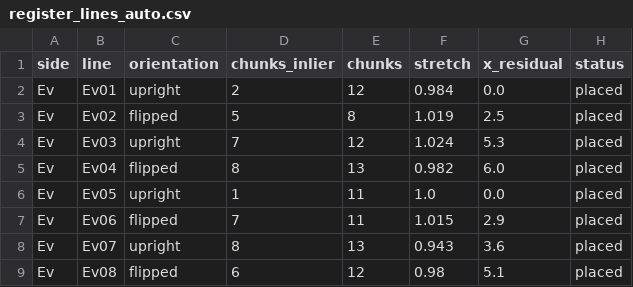
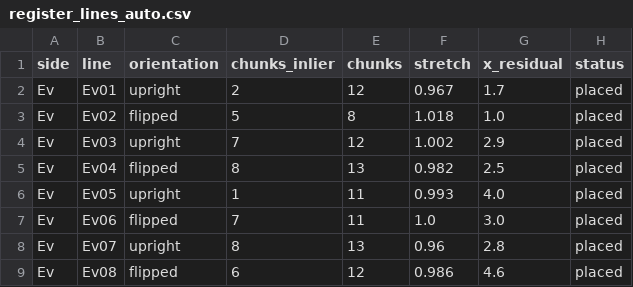
Before and after one commit to rochal/rongorongo, a CSV file: out/register_lines_auto.csv, drawn as a sheet.

```diff
--- a/out/register_lines_auto.csv
+++ b/out/register_lines_auto.csv
@@ -1,9 +1,9 @@
 side,line,orientation,chunks_inlier,chunks,stretch,x_residual,status
-Ev,Ev01,upright,2,12,0.984,0.0,placed
-Ev,Ev02,flipped,5,8,1.019,2.5,placed
-Ev,Ev03,upright,7,12,1.024,5.3,placed
-Ev,Ev04,flipped,8,13,0.982,6.0,placed
-Ev,Ev05,upright,1,11,1.0,0.0,placed
-Ev,Ev06,flipped,7,11,1.015,2.9,placed
-Ev,Ev07,upright,8,13,0.943,3.6,placed
-Ev,Ev08,flipped,6,12,0.98,5.1,placed
+Ev,Ev01,upright,2,12,0.967,1.7,placed
+Ev,Ev02,flipped,5,8,1.018,1.0,placed
+Ev,Ev03,upright,7,12,1.002,2.9,placed
+Ev,Ev04,flipped,8,13,0.982,2.5,placed
+Ev,Ev05,upright,1,11,0.993,4.0,placed
+Ev,Ev06,flipped,7,11,1.0,3.0,placed
+Ev,Ev07,upright,8,13,0.96,2.8,placed
+Ev,Ev08,flipped,6,12,0.986,4.6,placed
```
Also changed, not shown: out/photo_fidelity_auto.csv, out/photo_instances_auto.csv, 6 other files.
